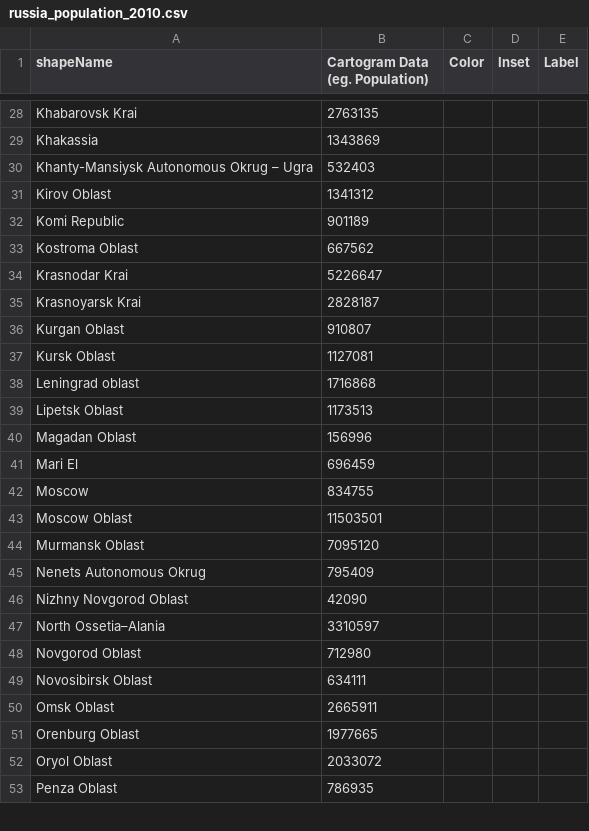
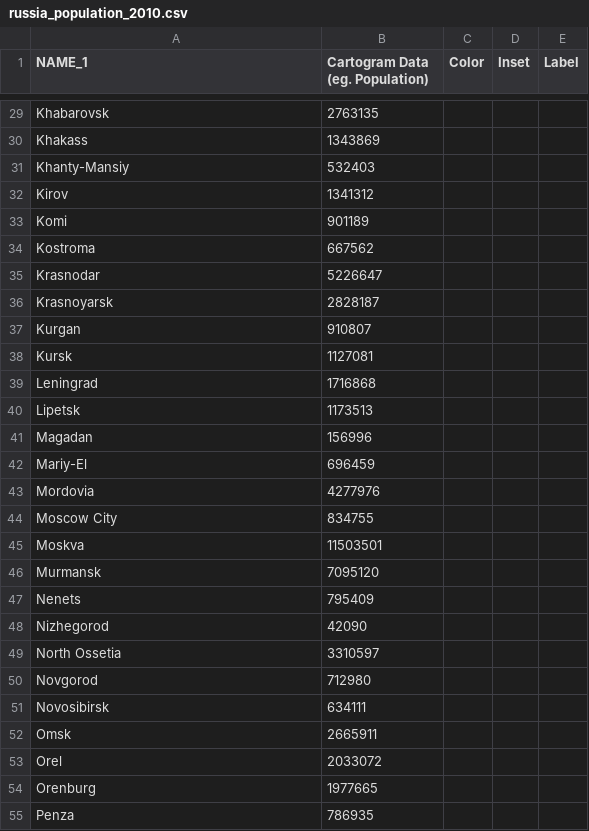
Before and after one commit to mgastner/cartogram-cpp, a CSV file: sample_data/russia_by_federal_subject_since_2008/russia_population_2010.csv, drawn as a sheet; only a part is shown, gaps mark what is left out; removed rows and columns are numbered as before the commit, all else as after; the diff covers the shown part only; the diff names each change by its address in the sheet, - before the commit and + after, or states it on an @@ line.

```diff
--- a/sample_data/russia_by_federal_subject_since_2008/russia_population_2010.csv
+++ b/sample_data/russia_by_federal_subject_since_2008/russia_population_2010.csv
-A1: shapeName
+A1: NAME_1
-A29 (NAME_1): Khabarovsk Krai
+A29 (NAME_1): Khabarovsk
-A30 (NAME_1): Khakassia
+A30 (NAME_1): Khakass
-A31 (NAME_1): Khanty-Mansiysk Autonomous Okrug – Ugra
+A31 (NAME_1): Khanty-Mansiy
-A32 (NAME_1): Kirov Oblast
+A32 (NAME_1): Kirov
-A33 (NAME_1): Komi Republic
+A33 (NAME_1): Komi
-A34 (NAME_1): Kostroma Oblast
+A34 (NAME_1): Kostroma
-A35 (NAME_1): Krasnodar Krai
+A35 (NAME_1): Krasnodar
-A36 (NAME_1): Krasnoyarsk Krai
+A36 (NAME_1): Krasnoyarsk
-A37 (NAME_1): Kurgan Oblast
+A37 (NAME_1): Kurgan
-A38 (NAME_1): Kursk Oblast
+A38 (NAME_1): Kursk
-A39 (NAME_1): Leningrad oblast
+A39 (NAME_1): Leningrad
-A40 (NAME_1): Lipetsk Oblast
+A40 (NAME_1): Lipetsk
-A41 (NAME_1): Magadan Oblast
+A41 (NAME_1): Magadan
-A42 (NAME_1): Mari El
+A42 (NAME_1): Mariy-El
+row 43: Mordovia | 4277976
-A44 (NAME_1): Moscow
+A44 (NAME_1): Moscow City
-A45 (NAME_1): Moscow Oblast
+A45 (NAME_1): Moskva
-A46 (NAME_1): Murmansk Oblast
+A46 (NAME_1): Murmansk
-A47 (NAME_1): Nenets Autonomous Okrug
+A47 (NAME_1): Nenets
-A48 (NAME_1): Nizhny Novgorod Oblast
+A48 (NAME_1): Nizhegorod
-A49 (NAME_1): North Ossetia–Alania
+A49 (NAME_1): North Ossetia
-A50 (NAME_1): Novgorod Oblast
+A50 (NAME_1): Novgorod
-A51 (NAME_1): Novosibirsk Oblast
+A51 (NAME_1): Novosibirsk
-A52 (NAME_1): Omsk Oblast
+A52 (NAME_1): Omsk
+row 53: Orel | 2033072
-A54 (NAME_1): Orenburg Oblast
+A54 (NAME_1): Orenburg
-row 52: Oryol Oblast | 2033072
-A55 (NAME_1): Penza Oblast
+A55 (NAME_1): Penza
```
Also changed, not shown: 4 added rows, 5 removed rows and 46 edited cells elsewhere in this file, 4 other files.
